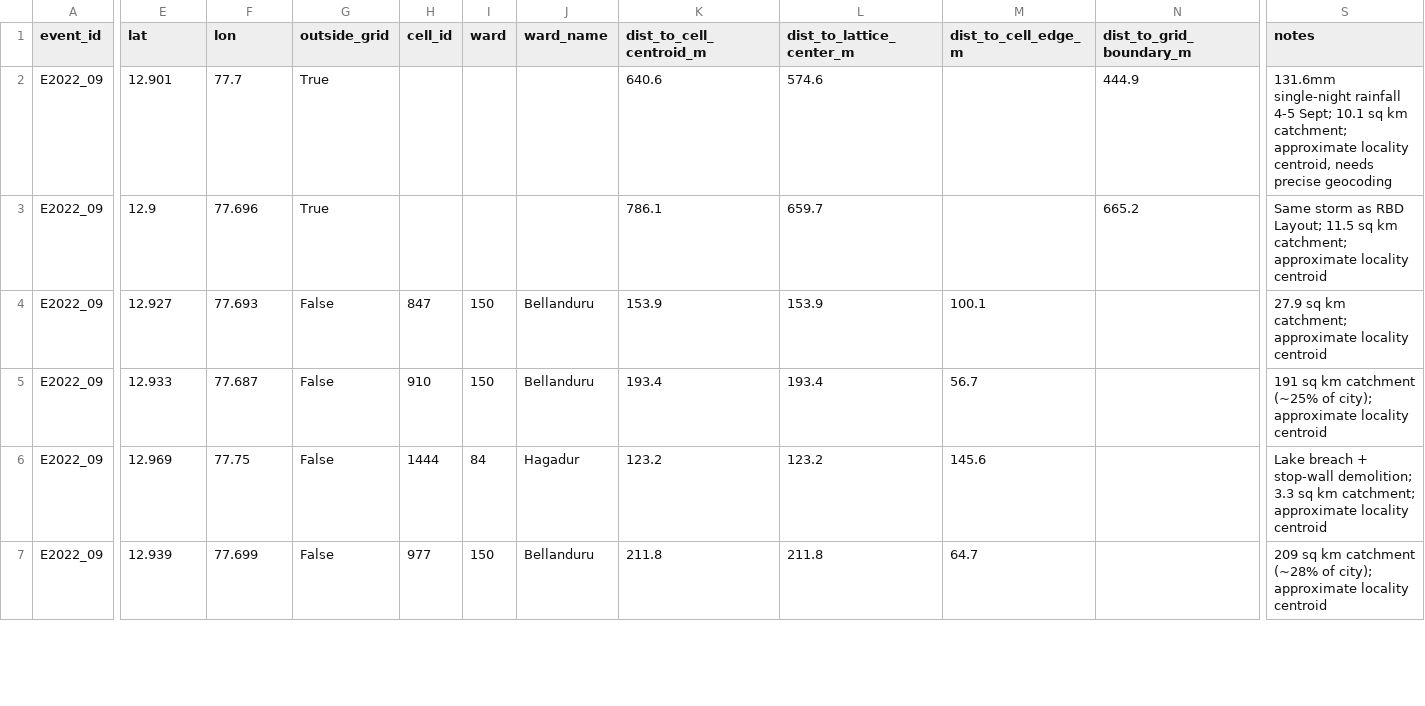
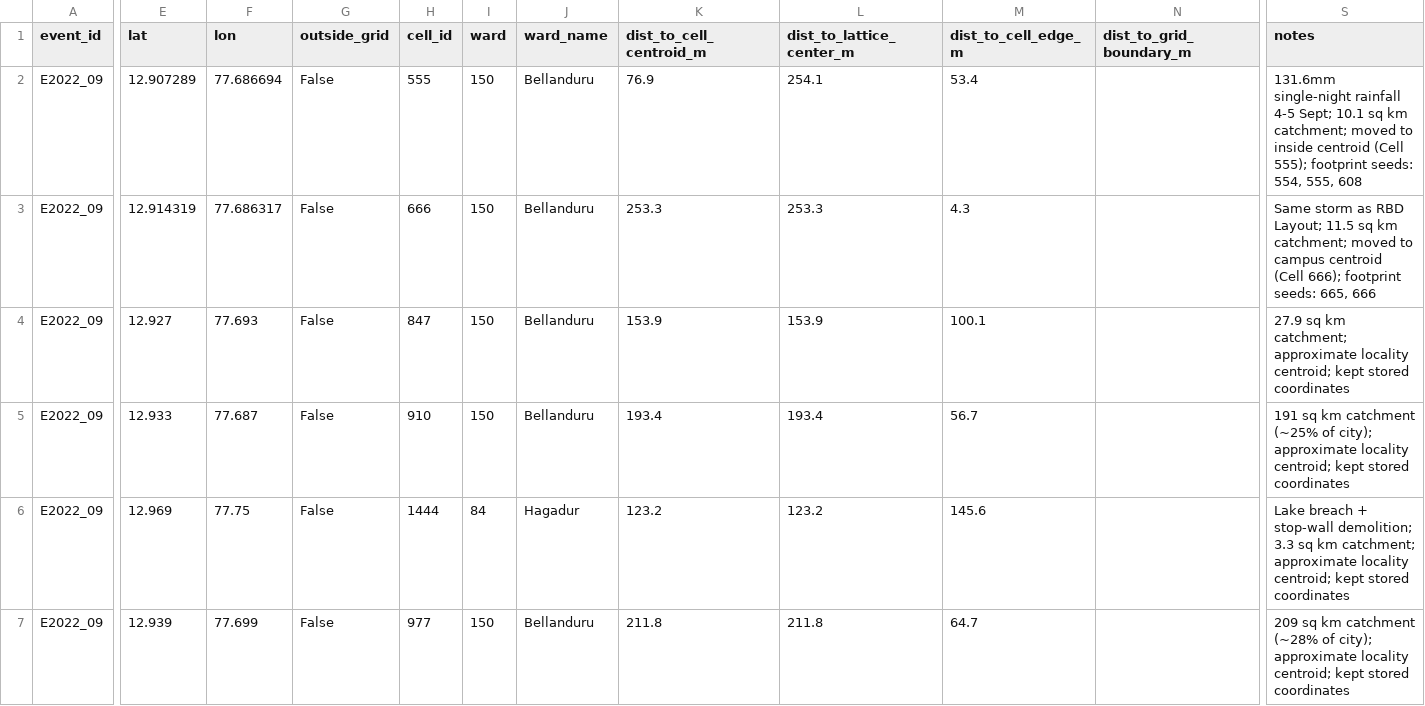
Before and after one commit to nishanth-end/n2m-rain-model, a CSV file: data/interim/events_with_cells.csv, drawn as a sheet; only a part is shown, gaps mark what is left out; the diff covers the shown part only; the diff names each change by its address in the sheet, - before the commit and + after, or states it on an @@ line.

```diff
--- a/data/interim/events_with_cells.csv
+++ b/data/interim/events_with_cells.csv
-E2 (lat): 12.901
+E2 (lat): 12.907289
-F2 (lon): 77.7
+F2 (lon): 77.686694
-G2:G3 (outside_grid): True
+G2:G3 (outside_grid): False
-H2 (cell_id): (empty)
+H2 (cell_id): 555
-I2:I3 (ward): (empty)
+I2:I3 (ward): 150
-J2:J3 (ward_name): (empty)
+J2:J3 (ward_name): Bellanduru
-K2 (dist_to_cell_centroid_m): 640.6
+K2 (dist_to_cell_centroid_m): 76.9
-L2 (dist_to_lattice_center_m): 574.6
+L2 (dist_to_lattice_center_m): 254.1
-M2 (dist_to_cell_edge_m): (empty)
+M2 (dist_to_cell_edge_m): 53.4
-N2 (dist_to_grid_boundary_m): 444.9
+N2 (dist_to_grid_boundary_m): (empty)
-S2 (notes): …km catchment; approximate locality centroid, needs precise geocoding
+S2 (notes): …km catchment; moved to inside centroid (Cell 555); footprint seeds: 554, 555, 608
-E3 (lat): 12.9
+E3 (lat): 12.914319
-F3 (lon): 77.696
+F3 (lon): 77.686317
-H3 (cell_id): (empty)
+H3 (cell_id): 666
-K3 (dist_to_cell_centroid_m): 786.1
+K3 (dist_to_cell_centroid_m): 253.3
-L3 (dist_to_lattice_center_m): 659.7
+L3 (dist_to_lattice_center_m): 253.3
-M3 (dist_to_cell_edge_m): (empty)
+M3 (dist_to_cell_edge_m): 4.3
-N3 (dist_to_grid_boundary_m): 665.2
+N3 (dist_to_grid_boundary_m): (empty)
-S3 (notes): …km catchment; approximate locality centroid
+S3 (notes): …km catchment; moved to campus centroid (Cell 666); footprint seeds: 665, 666
-S4 (notes): …approximate locality centroid
+S4 (notes): …approximate locality centroid; kept stored coordinates
-S5 (notes): …approximate locality centroid
+S5 (notes): …approximate locality centroid; kept stored coordinates
-S6 (notes): …approximate locality centroid
+S6 (notes): …approximate locality centroid; kept stored coordinates
-S7 (notes): …approximate locality centroid
+S7 (notes): …approximate locality centroid; kept stored coordinates
```
Also changed, not shown: 26 edited cells elsewhere in this file, data/events.csv, data/interim/events_verification_template.csv, 9 other files.
